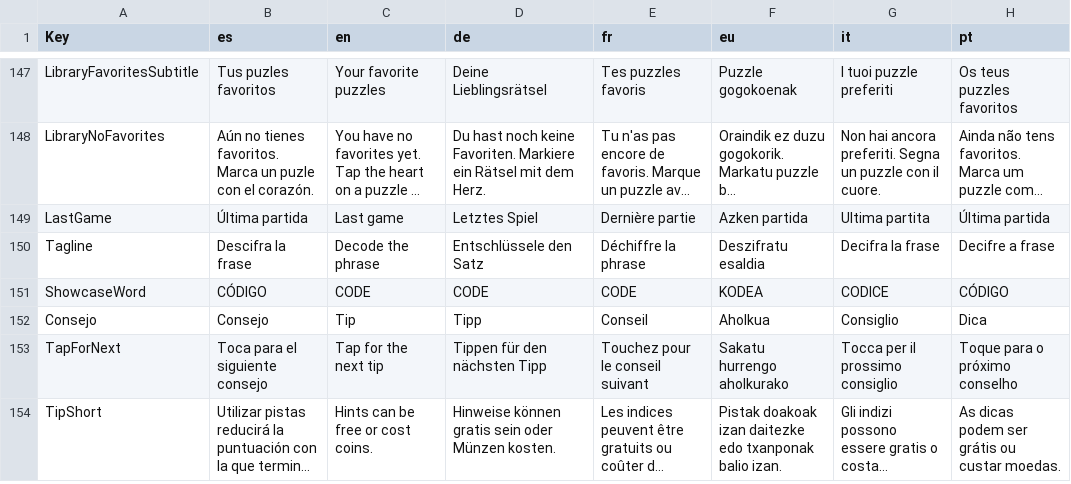
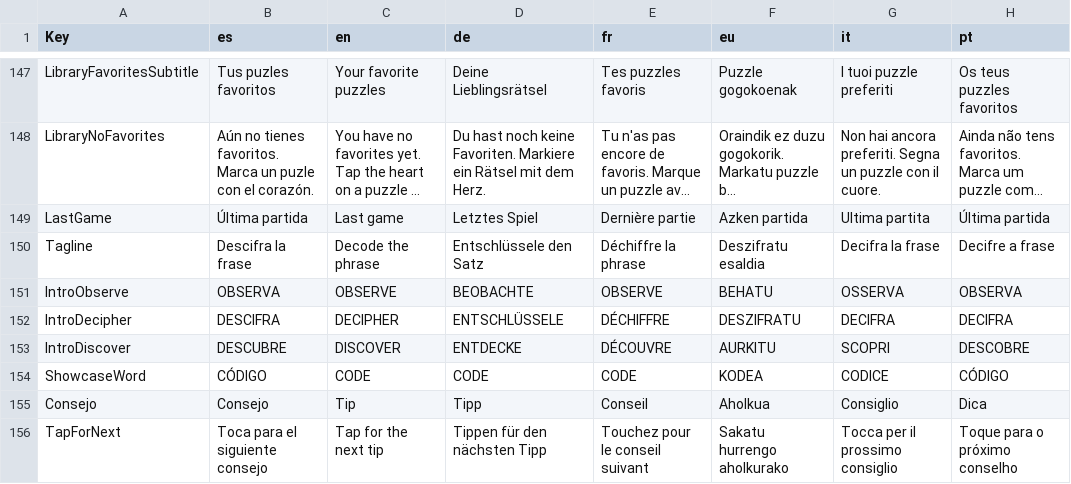
Before and after one commit to Aki7an/CabalaLiteraria, a CSV file: data/Traducciones.csv, drawn as a sheet; only a part is shown, gaps mark what is left out; the shorter side is filled out with more unchanged rows; long unchanged cells end in …; the diff names each change by its address in the sheet, - before the commit and + after, or states it on an @@ line.

```diff
--- a/data/Traducciones.csv
+++ b/data/Traducciones.csv
+row 151: IntroObserve | OBSERVA | OBSERVE | BEOBACHTE | OBSERVE | BEHATU | OSSERVA | OBSERVA
+row 152: IntroDecipher | DESCIFRA | DECIPHER | ENTSCHLÜSSELE | DÉCHIFFRE | DESZIFRATU | DECIFRA | DECIFRA
+row 153: IntroDiscover | DESCUBRE | DISCOVER | ENTDECKE | DÉCOUVRE | AURKITU | SCOPRI | DESCOBRE
```
Also changed, not shown: 20 other files.
